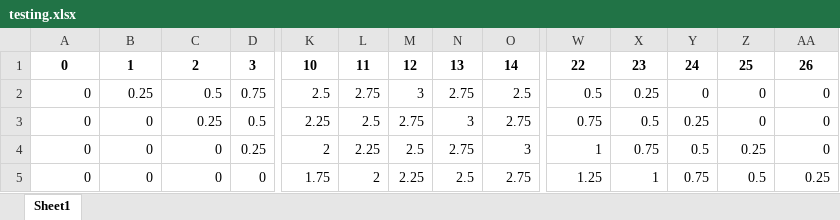
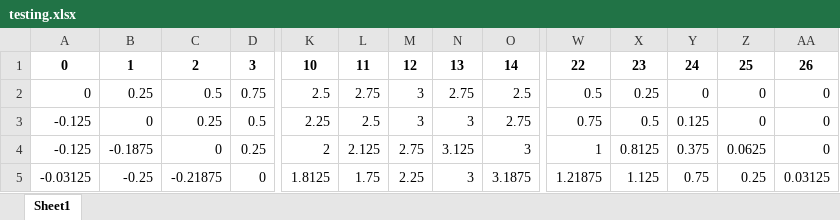
Before and after one commit to CPH691/ENME-5010, an Excel workbook: testing.xlsx, sheet Sheet1, drawn as a sheet; only a part is shown, gaps mark what is left out; values as stored, in another font and other column widths than the file's, no borders; the diff covers the shown part only; the diff names each change by its address in the sheet, - before the commit and + after, or states it on an @@ line.

```diff
--- a/testing.xlsx (sheet Sheet1)
+++ b/testing.xlsx (sheet Sheet1)
-A3:A4: 0
+A3:A4: -0.125
-M3: 2.75
+M3: 3
-Y3: 0.25
+Y3: 0.125
-B4: 0
+B4: -0.1875
-L4: 2.25
+L4: 2.125
-M4: 2.5
+M4: 2.75
-N4: 2.75
+N4: 3.125
-X4: 0.75
+X4: 0.8125
-Y4: 0.5
+Y4: 0.375
-Z4: 0.25
+Z4: 0.0625
-A5: 0
+A5: -0.03125
-B5: 0
+B5: -0.25
-C5: 0
+C5: -0.21875
-K5: 1.75
+K5: 1.8125
-L5: 2
+L5: 1.75
-N5: 2.5
+N5: 3
-O5: 2.75
+O5: 3.1875
-W5: 1.25
+W5: 1.21875
-X5: 1
+X5: 1.125
-Z5: 0.5
+Z5: 0.25
-AA5: 0.25
+AA5: 0.03125
```
Also changed, not shown: 639 edited cells elsewhere in this sheet, 2 other files.
